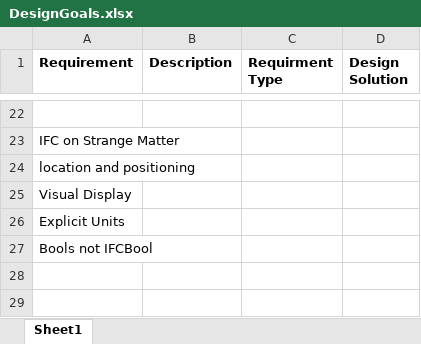
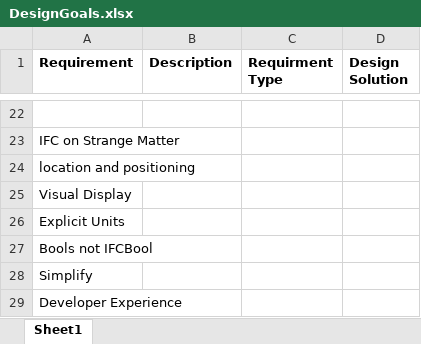
Before and after one commit to gschleusner1972/strange_matter, an Excel workbook: Design and Requirements/DesignGoals.xlsx, sheet Sheet1, drawn as a sheet; only a part is shown, gaps mark what is left out; values as stored, in another font and other column widths than the file's, no borders; the diff names each change by its address in the sheet, - before the commit and + after, or states it on an @@ line.

Commit message:
Update DesignGoals.xlsx

```diff
--- a/Design and Requirements/DesignGoals.xlsx (sheet Sheet1)
+++ b/Design and Requirements/DesignGoals.xlsx (sheet Sheet1)
+row 28: Simplify
+row 29: Developer Experience
```
